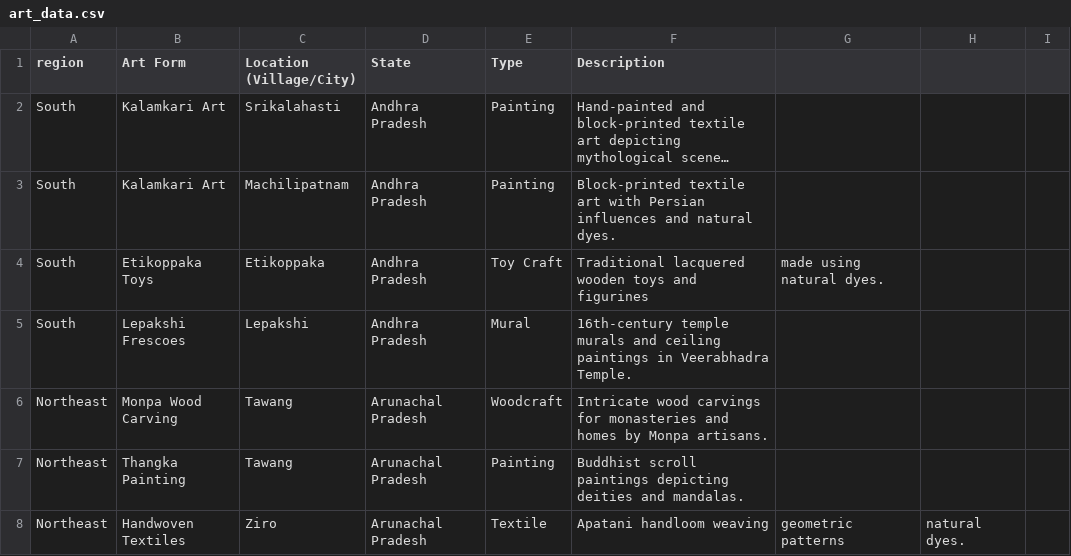
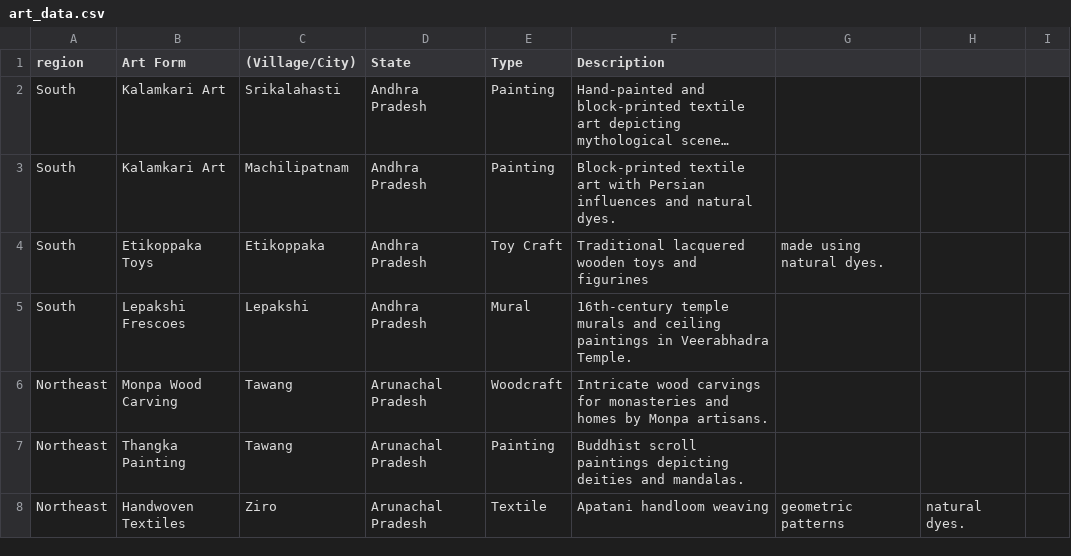
Before and after one commit to Sivanandinisaravanakumar/indian-heritage-streamlit, a CSV file: art_data.csv, drawn as a sheet; only a part is shown; long unchanged cells end in …; the diff names each change by its address in the sheet, - before the commit and + after, or states it on an @@ line.

Commit message:
Update art_data.csv

```diff
--- a/art_data.csv
+++ b/art_data.csv
-C1: Location (Village/City)
+C1: (Village/City)
```
